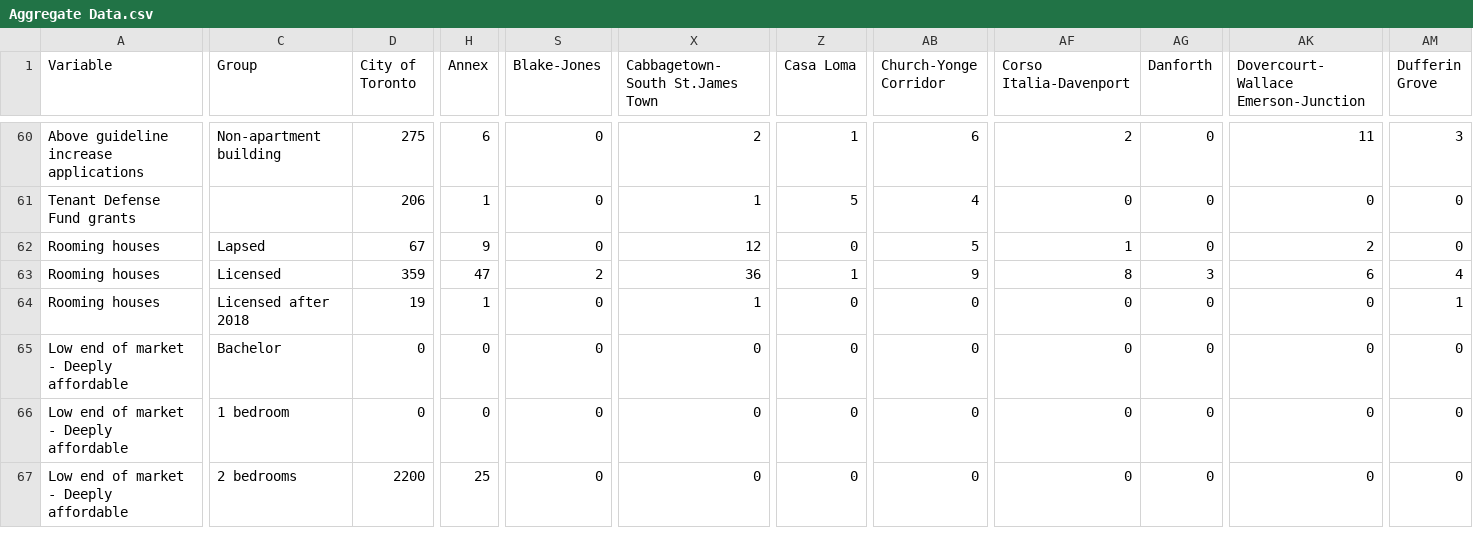
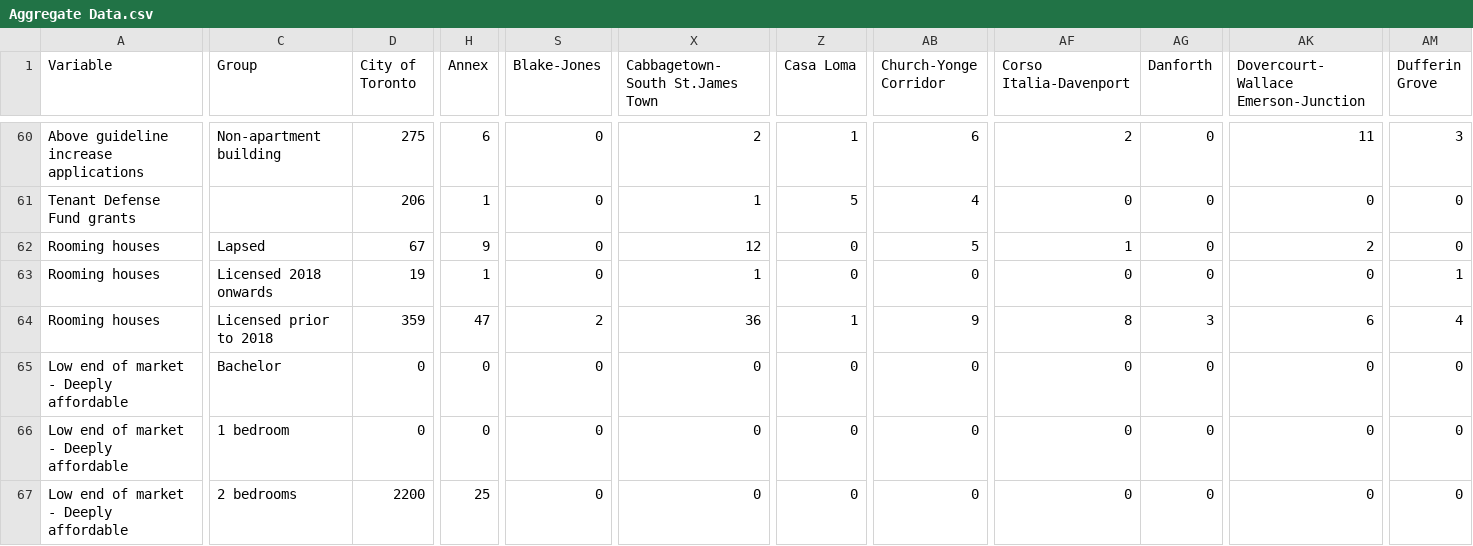
Before and after one commit to purposeanalytics/lemr, a CSV file: inst/extdata/Aggregate Data.csv, drawn as a sheet; only a part is shown, gaps mark what is left out; the diff covers the shown part only; the diff names each change by its address in the sheet, - before the commit and + after, or states it on an @@ line.

```diff
--- a/inst/extdata/Aggregate Data.csv
+++ b/inst/extdata/Aggregate Data.csv
-C63 (Group): Licensed
+C63 (Group): Licensed 2018 onwards
-D63 (City of Toronto): 359
+D63 (City of Toronto): 19
-H63 (Annex): 47
+H63 (Annex): 1
-S63 (Blake-Jones): 2
+S63 (Blake-Jones): 0
-X63 (Cabbagetown-South St.James Town): 36
+X63 (Cabbagetown-South St.James Town): 1
-Z63 (Casa Loma): 1
+Z63 (Casa Loma): 0
-AB63 (Church-Yonge Corridor): 9
+AB63 (Church-Yonge Corridor): 0
-AF63 (Corso Italia-Davenport): 8
+AF63 (Corso Italia-Davenport): 0
-AG63 (Danforth): 3
+AG63 (Danforth): 0
-AK63: 6
+AK63: 0
-AM63 (Dufferin Grove): 4
+AM63 (Dufferin Grove): 1
-C64 (Group): Licensed after 2018
+C64 (Group): Licensed prior to 2018
-D64 (City of Toronto): 19
+D64 (City of Toronto): 359
-H64 (Annex): 1
+H64 (Annex): 47
-S64 (Blake-Jones): 0
+S64 (Blake-Jones): 2
-X64 (Cabbagetown-South St.James Town): 1
+X64 (Cabbagetown-South St.James Town): 36
-Z64 (Casa Loma): 0
+Z64 (Casa Loma): 1
-AB64 (Church-Yonge Corridor): 0
+AB64 (Church-Yonge Corridor): 9
-AF64 (Corso Italia-Davenport): 0
+AF64 (Corso Italia-Davenport): 8
-AG64 (Danforth): 0
+AG64 (Danforth): 3
-AK64: 0
+AK64: 6
-AM64 (Dufferin Grove): 1
+AM64 (Dufferin Grove): 4
```
Also changed, not shown: 46 edited cells elsewhere in this file, inst/extdata/Points Layers.csv, 5 other files.
